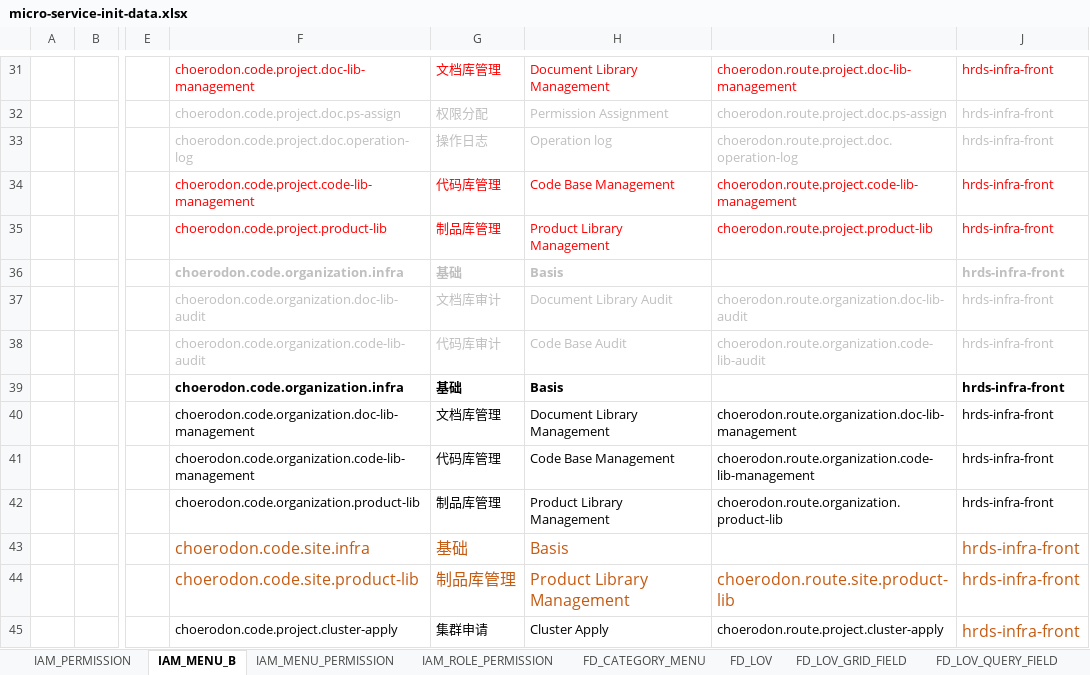
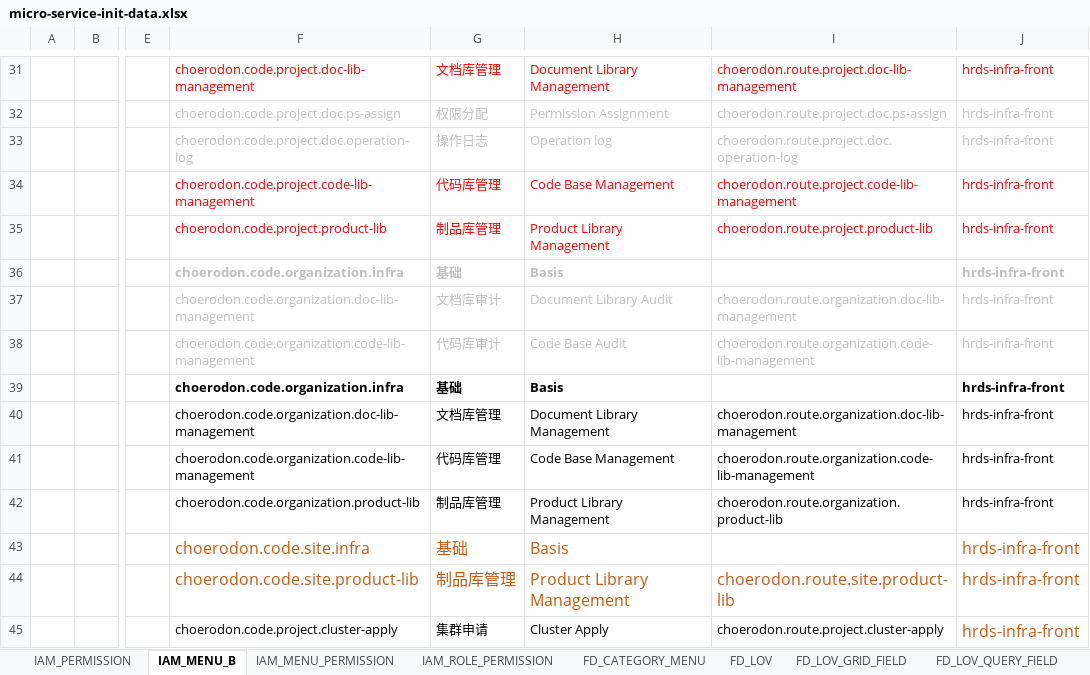
Before and after one commit to open-hand/code-repo-service, an Excel workbook: src/main/resources/script/meta/micro-service-init-data.xlsx, sheet IAM_MENU_B, drawn as a sheet; only a part is shown, gaps mark what is left out; values as stored, in another font and other column widths than the file's, no borders; the diff names each change by its address in the sheet, - before the commit and + after, or states it on an @@ line.

```diff
--- a/src/main/resources/script/meta/micro-service-init-data.xlsx (sheet IAM_MENU_B)
+++ b/src/main/resources/script/meta/micro-service-init-data.xlsx (sheet IAM_MENU_B)
-F37: choerodon.code.organization.doc-lib-audit
+F37: choerodon.code.organization.doc-lib-management
-I37: choerodon.route.organization.doc-lib-audit
+I37: choerodon.route.organization.doc-lib-management
-F38: choerodon.code.organization.code-lib-audit
+F38: choerodon.code.organization.code-lib-management
-I38: choerodon.route.organization.code-lib-audit
+I38: choerodon.route.organization.code-lib-management
```
Also changed, not shown: sheet IAM_MENU_PERMISSION, sheet FD_CATEGORY_MENU, sheet IAM_ROLE_PERMISSION.
